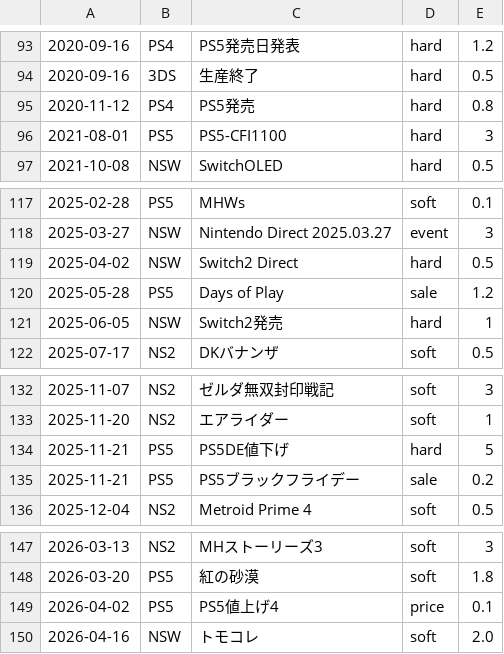
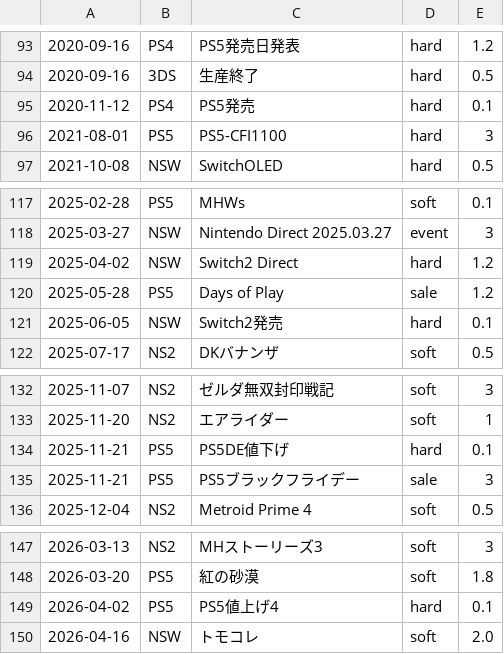
Before and after one commit to hidenden/gamedata, a CSV file: database/event/game_event.csv, drawn as a sheet; only a part is shown, gaps mark what is left out.

```diff
--- a/database/event/game_event.csv
+++ b/database/event/game_event.csv
@@ -94,3 +94,3 @@
 2020-09-16,3DS,生産終了,hard,0.5
-2020-11-12,PS4,PS5発売,hard,0.8
+2020-11-12,PS4,PS5発売,hard,0.1
 2021-08-01,PS5,PS5-CFI1100,hard,3
@@ -118,5 +118,5 @@
 2025-03-27,NSW,Nintendo Direct 2025.03.27,event,3
-2025-04-02,NSW,Switch2 Direct,hard,0.5
+2025-04-02,NSW,Switch2 Direct,hard,1.2
 2025-05-28,PS5,Days of Play,sale,1.2
-2025-06-05,NSW,Switch2発売,hard,1
+2025-06-05,NSW,Switch2発売,hard,0.1
 2025-07-17,NS2,DKバナンザ,soft,0.5
@@ -133,4 +133,4 @@
 2025-11-20,NS2,エアライダー,soft,1
-2025-11-21,PS5,PS5DE値下げ,hard,5
-2025-11-21,PS5,PS5ブラックフライデー,sale,0.2
+2025-11-21,PS5,PS5DE値下げ,hard,0.1
+2025-11-21,PS5,PS5ブラックフライデー,sale,3
 2025-12-04,NS2,Metroid Prime 4,soft,0.5
@@ -148,3 +148,3 @@
 2026-03-20,PS5,紅の砂漠,soft,1.8
-2026-04-02,PS5,PS5値上げ4,price,0.1
+2026-04-02,PS5,PS5値上げ4,hard,0.1
 2026-04-16,NSW,トモコレ,soft,2.0
```
Also changed, not shown: 14 other files.
